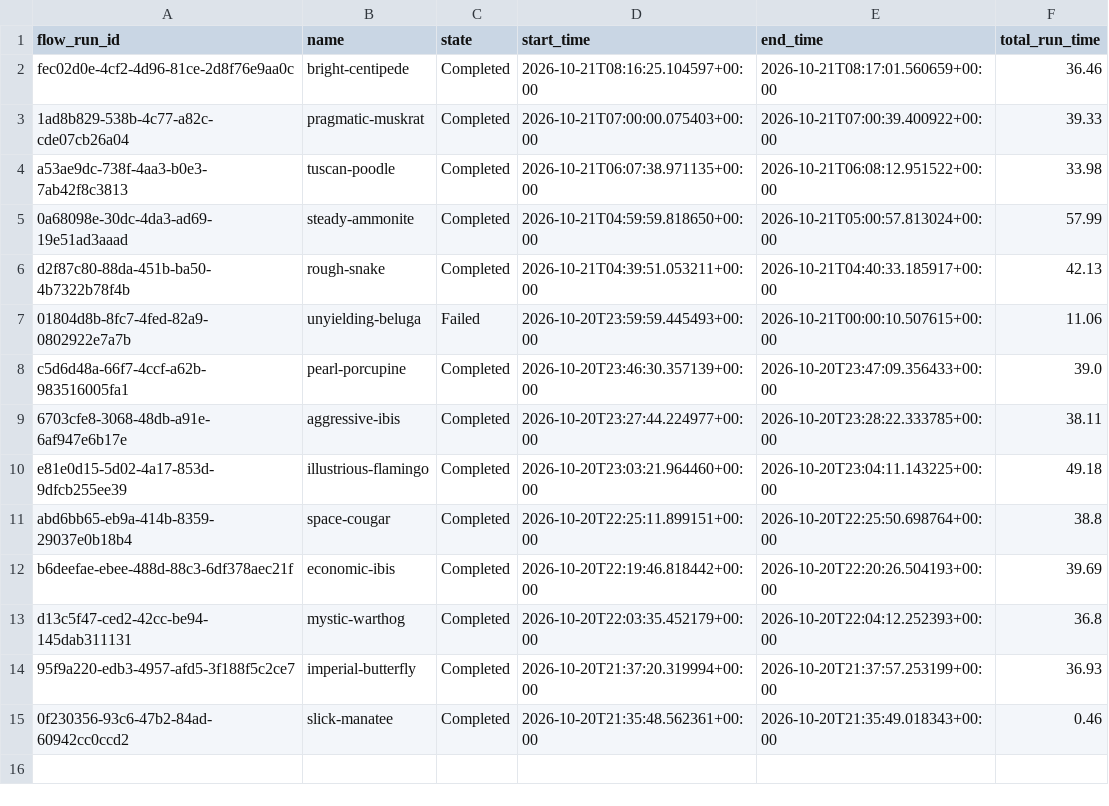
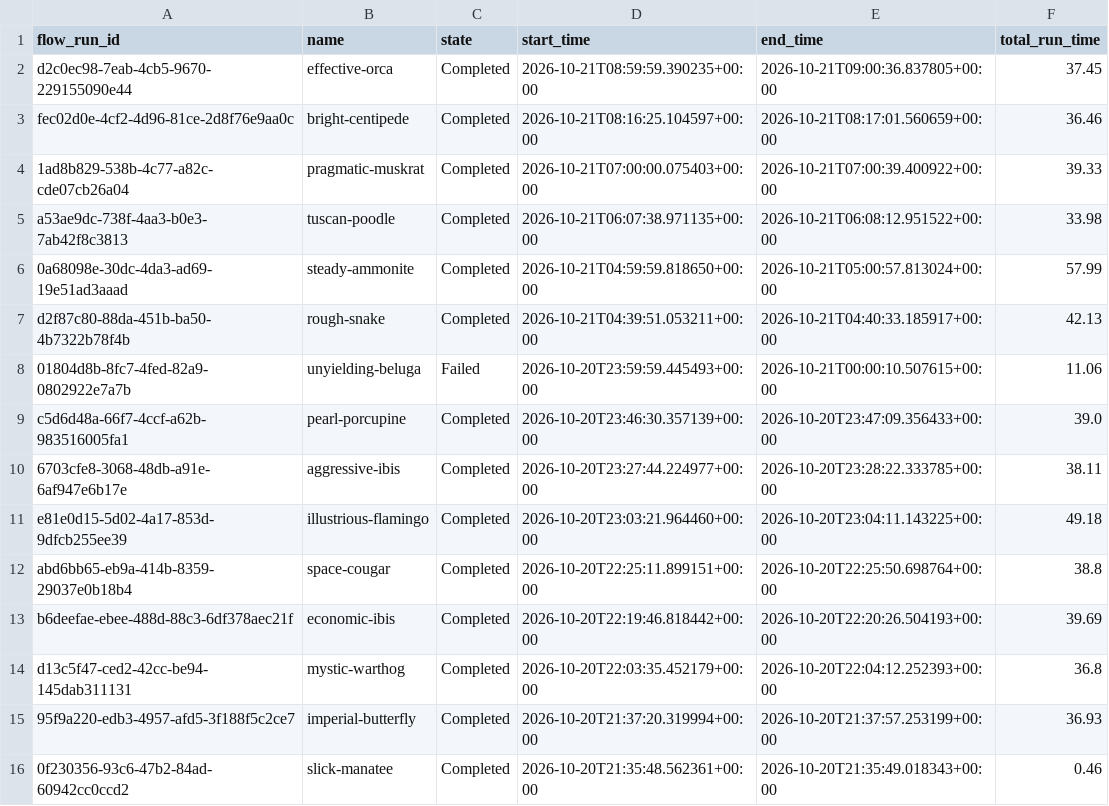
Before and after one commit to Abbas297/clean-air, a CSV file: state/prefect_runs.csv, drawn as a sheet; the diff names each change by its address in the sheet, - before the commit and + after, or states it on an @@ line.

```diff
--- a/state/prefect_runs.csv
+++ b/state/prefect_runs.csv
+row 2: d2c0ec98-7eab-4cb5-9670-229155090e44 | effective-orca | Completed | 2026-10-21T08:59:59.390235+00:00 | 2026-10-21T09:00:36.837805+00:00 | 37.45
```
Also changed, not shown: data/manifest.csv, prefect_runs.csv, 4 other files.
